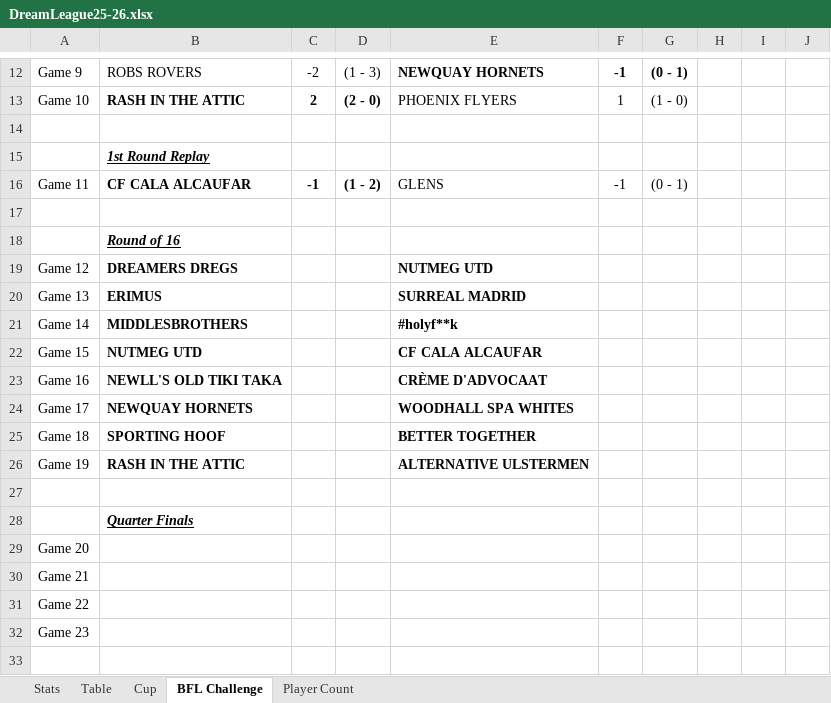
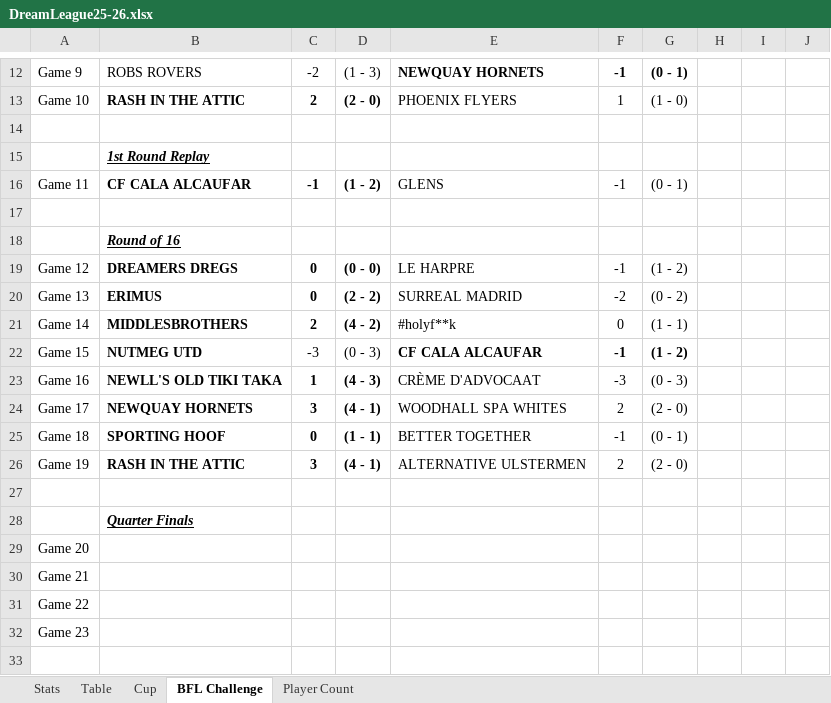
Before and after one commit to sgbstats/dreamleague, an Excel workbook: data/DreamLeague25-26.xlsx, sheet BFL Challenge, drawn as a sheet; only a part is shown, gaps mark what is left out; values as stored, in another font and other column widths than the file's, no borders; removed rows and columns are numbered as before the commit, all else as after; the diff names each change by its address in the sheet, - before the commit and + after, or states it on an @@ line.

```diff
--- a/data/DreamLeague25-26.xlsx (sheet BFL Challenge)
+++ b/data/DreamLeague25-26.xlsx (sheet BFL Challenge)
-row 19: Game 12 | DREAMERS DREGS |  |  | NUTMEG UTD
+row 19: Game 12 | DREAMERS DREGS | 0 | (0 - 0) | LE HARPRE | -1 | (1 - 2)
-C20: (empty)
+C20: 0
-D20: (empty)
+D20: (2 - 2)
-E20:E21 bold: on
+E20:E21 bold: off
-F20: (empty)
+F20: -2
-G20: (empty)
+G20: (0 - 2)
-C21: (empty)
+C21: 2
-D21: (empty)
+D21: (4 - 2)
-F21: (empty)
+F21: 0
-G21: (empty)
+G21: (1 - 1)
-C22: (empty)
+C22: -3
-D22: (empty)
+D22: (0 - 3)
-F22: (empty)
+F22: -1
-G22: (empty)
+G22: (1 - 2)
-C23: (empty)
+C23: 1
-D23: (empty)
+D23: (4 - 3)
-E23:E26 bold: on
+E23:E26 bold: off
-F23: (empty)
+F23: -3
-G23: (empty)
+G23: (0 - 3)
-C24: (empty)
+C24: 3
-D24: (empty)
+D24: (4 - 1)
-F24: (empty)
+F24: 2
-G24: (empty)
+G24: (2 - 0)
-C25: (empty)
+C25: 0
-D25: (empty)
+D25: (1 - 1)
-F25: (empty)
+F25: -1
-G25: (empty)
+G25: (0 - 1)
-C26: (empty)
+C26: 3
-D26: (empty)
+D26: (4 - 1)
-F26: (empty)
+F26: 2
-G26: (empty)
+G26: (2 - 0)
```
Also changed, not shown: sheet Stats, sheet Table, sheet Player Count.
